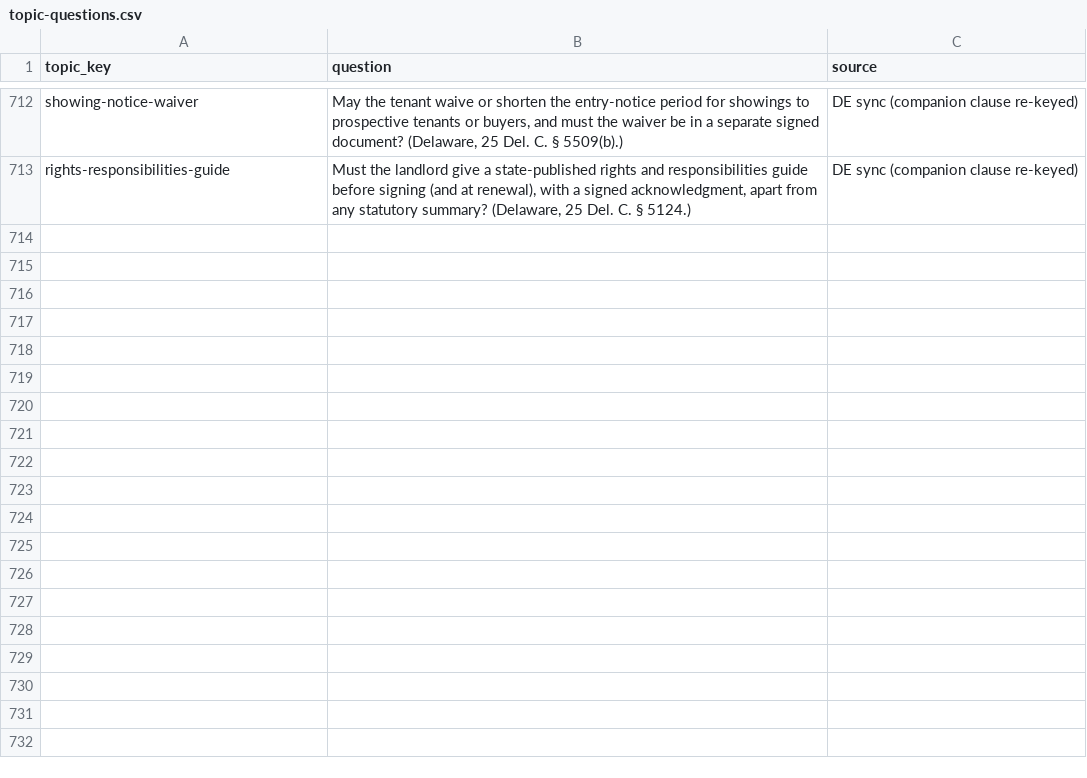
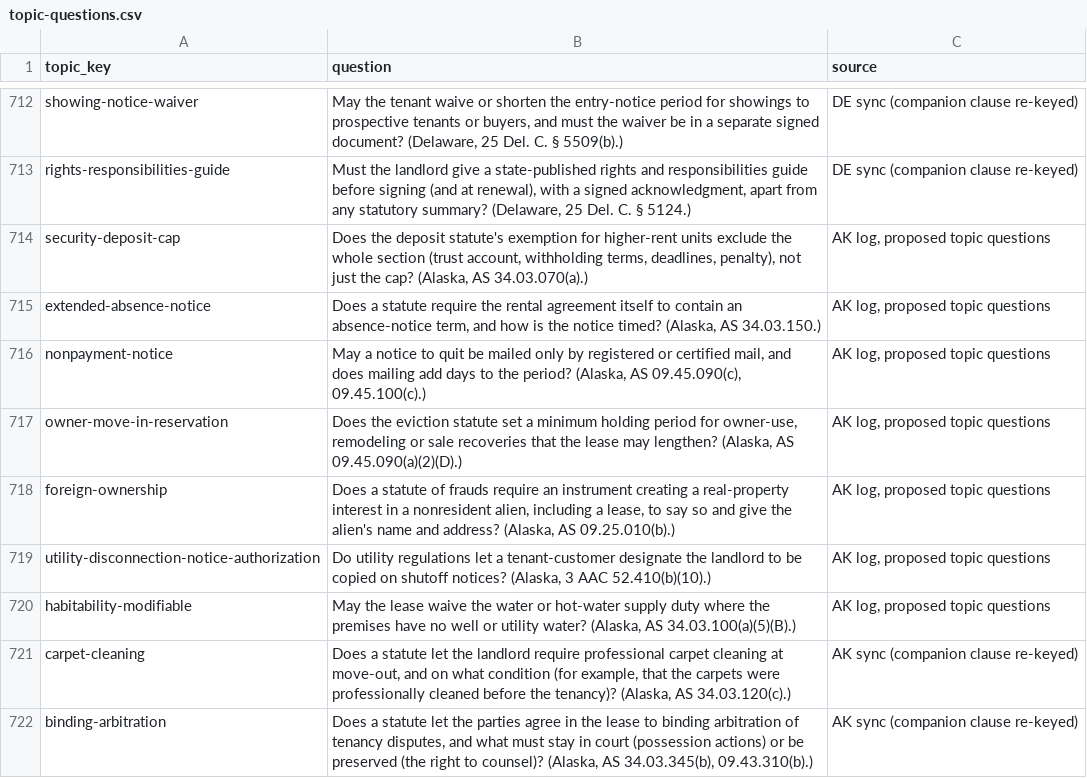
Before and after one commit to tsteinbaugh/property-manager-landlord-app, a CSV file: scripts/clause-library/topic-questions.csv, drawn as a sheet; only a part is shown, gaps mark what is left out.

```diff
--- a/scripts/clause-library/topic-questions.csv
+++ b/scripts/clause-library/topic-questions.csv
@@ -713 +713,10 @@ showing-notice-waiver,"May the tenant waive or shorten the entry-notice period f
 rights-responsibilities-guide,"Must the landlord give a state-published rights and responsibilities guide before signing (and at renewal), with a signed acknowledgment, apart from any statutory summary? (Delaware, 25 Del. C. § 5124.)",DE sync (companion clause re-keyed)
+security-deposit-cap,"Does the deposit statute's exemption for higher-rent units exclude the whole section (trust account, withholding terms, deadlines, penalty), not just the cap? (Alaska, AS 34.03.070(a).)","AK log, proposed topic questions"
+extended-absence-notice,"Does a statute require the rental agreement itself to contain an absence-notice term, and how is the notice timed? (Alaska, AS 34.03.150.)","AK log, proposed topic questions"
+nonpayment-notice,"May a notice to quit be mailed only by registered or certified mail, and does mailing add days to the period? (Alaska, AS 09.45.090(c), 09.45.100(c).)","AK log, proposed topic questions"
+owner-move-in-reservation,"Does the eviction statute set a minimum holding period for owner-use, remodeling or sale recoveries that the lease may lengthen? (Alaska, AS 09.45.090(a)(2)(D).)","AK log, proposed topic questions"
+foreign-ownership,"Does a statute of frauds require an instrument creating a real-property interest in a nonresident alien, including a lease, to say so and give the alien's name and address? (Alaska, AS 09.25.010(b).)","AK log, proposed topic questions"
+utility-disconnection-notice-authorization,"Do utility regulations let a tenant-customer designate the landlord to be copied on shutoff notices? (Alaska, 3 AAC 52.410(b)(10).)","AK log, proposed topic questions"
+habitability-modifiable,"May the lease waive the water or hot-water supply duty where the premises have no well or utility water? (Alaska, AS 34.03.100(a)(5)(B).)","AK log, proposed topic questions"
+carpet-cleaning,"Does a statute let the landlord require professional carpet cleaning at move-out, and on what condition (for example, that the carpets were professionally cleaned before the tenancy)? (Alaska, AS 34.03.120(c).)",AK sync (companion clause re-keyed)
+binding-arbitration,"Does a statute let the parties agree in the lease to binding arbitration of tenancy disputes, and what must stay in court (possession actions) or be preserved (the right to counsel)? (Alaska, AS 34.03.345(b), 09.43.310(b).)",AK sync (companion clause re-keyed)
```
Also changed, not shown: 13 other files.
